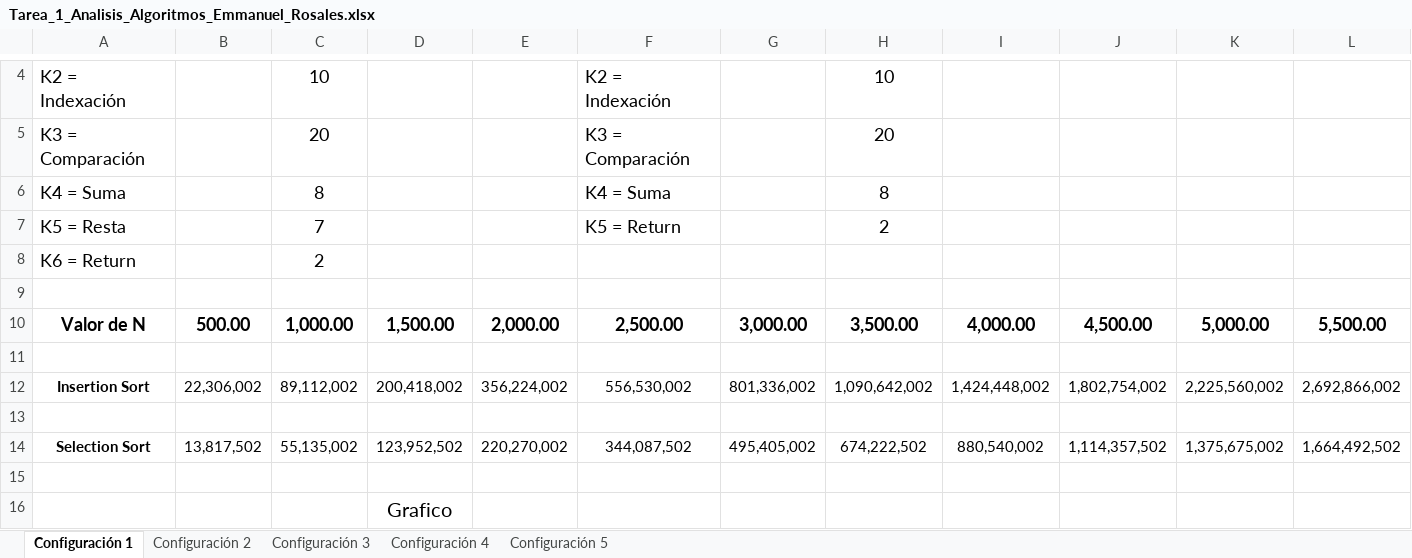
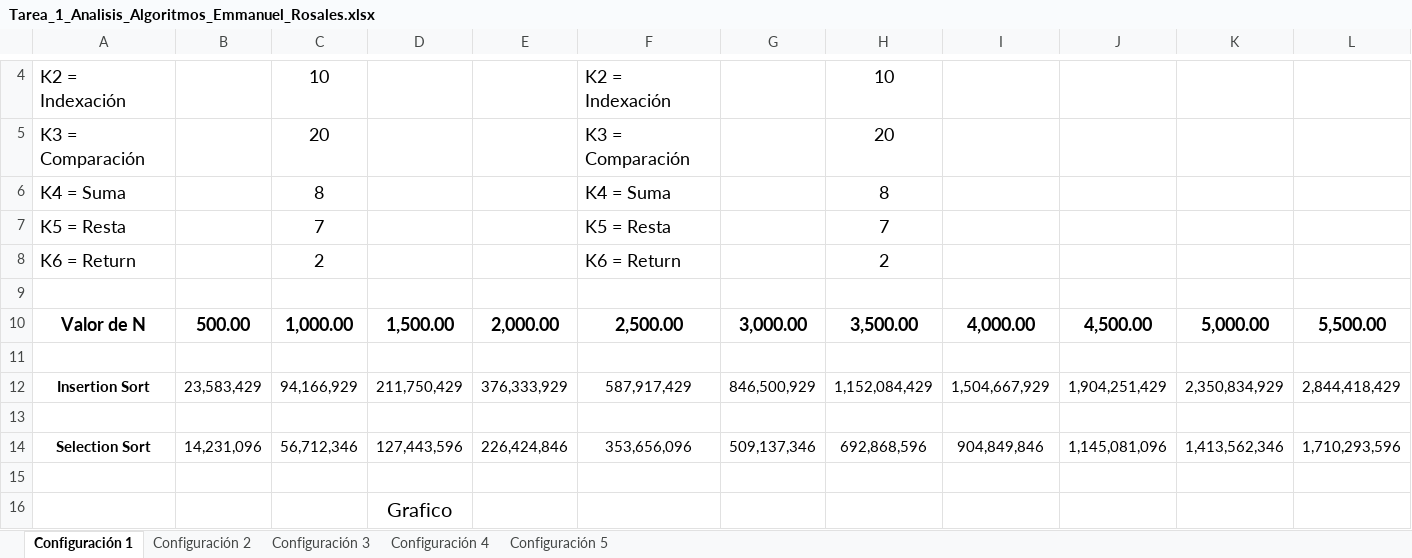
Before and after one commit to emmanuelrs/Tarea1_An-lisis_Algoritmos, an Excel workbook: Tarea_1_Analisis_Algoritmos_Emmanuel_Rosales.xlsx, sheet Configuración 1, drawn as a sheet; only a part is shown, gaps mark what is left out; values as stored, in another font and other column widths than the file's, no borders; charts and pictures not drawn; removed rows and columns are numbered as before the commit, all else as after; rows hold the shown columns only; the diff names each change by its address in the sheet, - before the commit and + after, or states it on an @@ line.

```diff
--- a/Tarea_1_Analisis_Algoritmos_Emmanuel_Rosales.xlsx (sheet Configuración 1)
+++ b/Tarea_1_Analisis_Algoritmos_Emmanuel_Rosales.xlsx (sheet Configuración 1)
-F7: K5 = Return
+F7: K5 = Resta
-H7: 2
+H7: 7
-F8: (empty)
+F8: K6 = Return
-H8: (empty)
+H8: 2
-row 12: Insertion Sort | 22,306,002 | 89,112,002 | 200,418,002 | 356,224,002 | 556,530,002 | 801,336,002 | 1,090,642,002 | 1,424,448,002 | 1,802,754,002 | 2,225,560,002 | 2,692,866,002
+row 12: Insertion Sort | 23,583,429 | 94,166,929 | 211,750,429 | 376,333,929 | 587,917,429 | 846,500,929 | 1,152,084,429 | 1,504,667,929 | 1,904,251,429 | 2,350,834,929 | 2,844,418,429
-row 14: Selection Sort | 13,817,502 | 55,135,002 | 123,952,502 | 220,270,002 | 344,087,502 | 495,405,002 | 674,222,502 | 880,540,002 | 1,114,357,502 | 1,375,675,002 | 1,664,492,502
+row 14: Selection Sort | 14,231,096 | 56,712,346 | 127,443,596 | 226,424,846 | 353,656,096 | 509,137,346 | 692,868,596 | 904,849,846 | 1,145,081,096 | 1,413,562,346 | 1,710,293,596
```
Also changed, not shown: sheet Configuración 2, sheet Configuración 3, sheet Configuración 5, sheet Configuración 4, charts or pictures.
